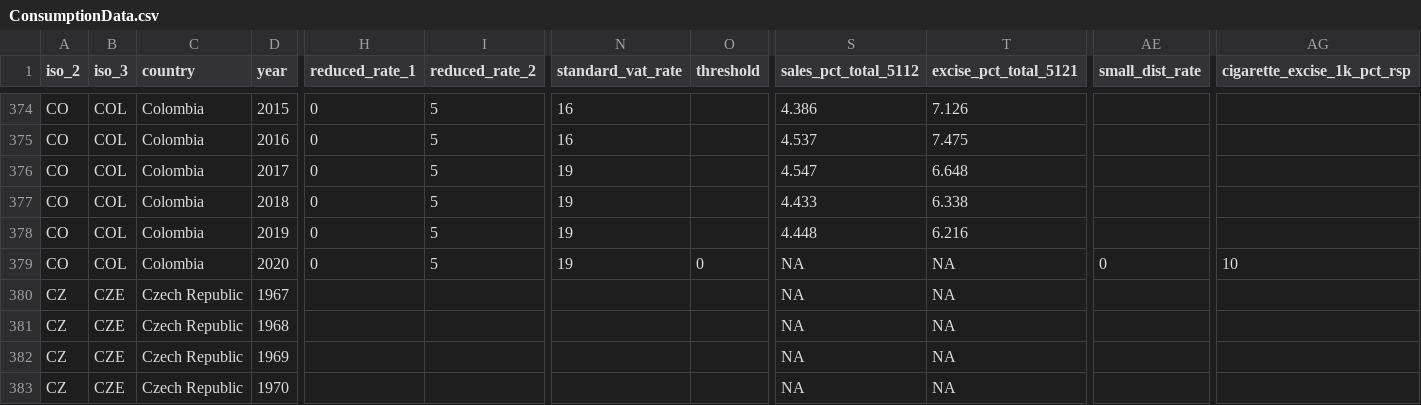
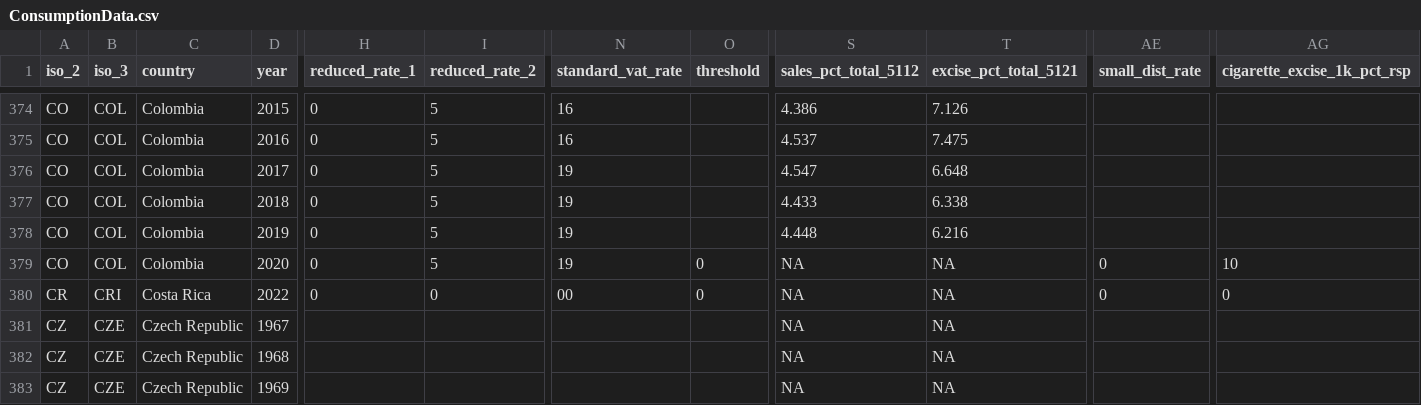
Before and after one commit to TaxFoundation/country-landing-pages, a CSV file: static/data/ConsumptionData.csv, drawn as a sheet; only a part is shown, gaps mark what is left out; the shorter side is filled out with more unchanged rows; rows hold the shown columns only; the diff names each change by its address in the sheet, - before the commit and + after, or states it on an @@ line.

```diff
--- a/static/data/ConsumptionData.csv
+++ b/static/data/ConsumptionData.csv
+row 380: CR | CRI | Costa Rica | 2022 | 0 | 0 | 00 | 0 | NA | NA | 0 | 0
```
Also changed, not shown: static/data/CountryCorporateNPVAllYears.csv, static/data/Fuel.csv, 6 other files.
